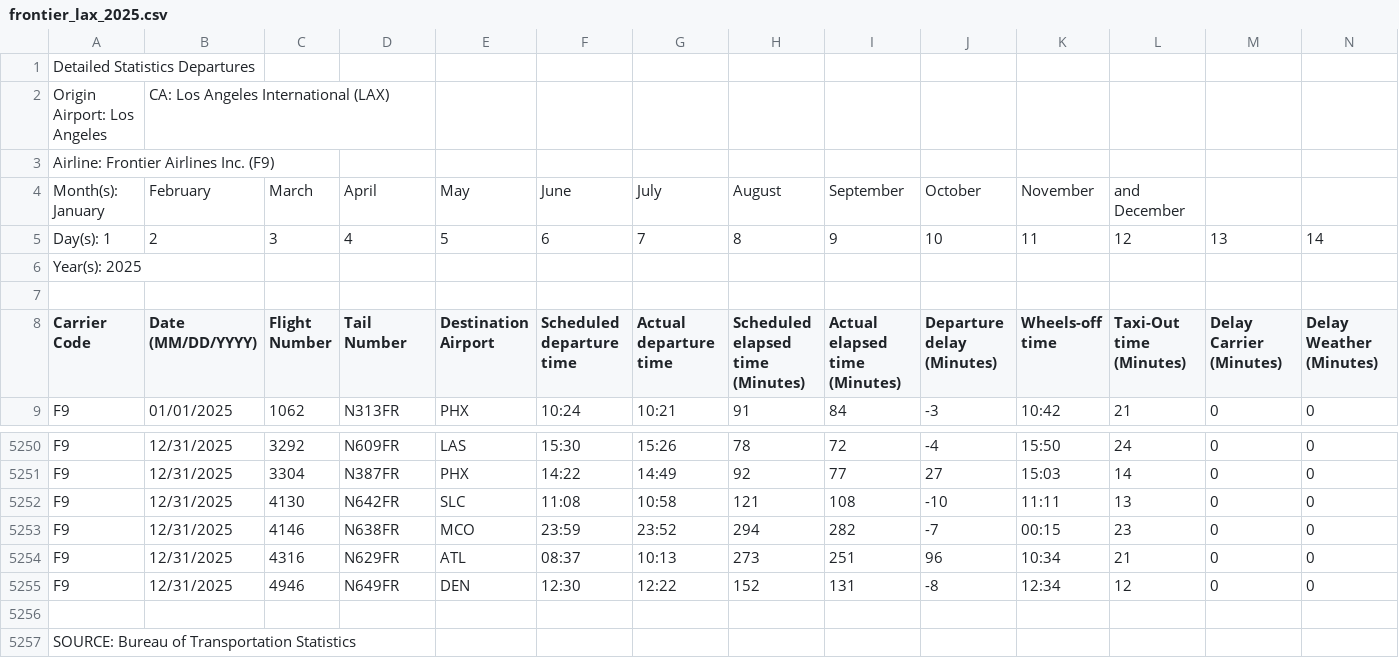
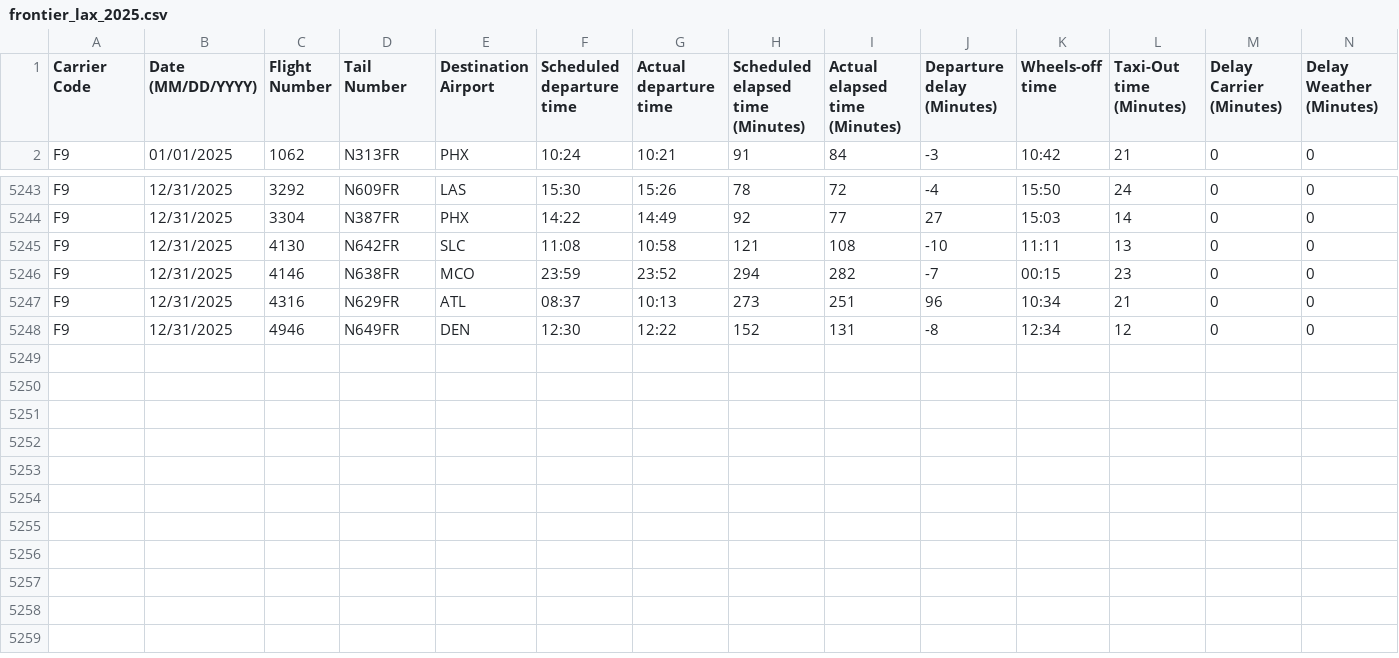
Before and after one commit to TheLancelot/airline-ontime-analysis, a CSV file: data/lax-los-angeles/frontier_lax_2025.csv (was data/lax- los angeles/frontier_lax_2025.csv), drawn as a sheet; only a part is shown, gaps mark what is left out; rows hold the shown columns only; the diff names each change by its address in the sheet, - before the commit and + after, or states it on an @@ line.

```diff
--- a/data/lax- los angeles/frontier_lax_2025.csv
+++ b/data/lax-los-angeles/frontier_lax_2025.csv
-row 1: Detailed Statistics Departures
-row 2: Origin Airport: Los Angeles | CA: Los Angeles International (LAX)
-row 3: Airline: Frontier Airlines Inc. (F9)
-row 4: Month(s): January | February | March | April | May | June | July | August | September | October | November | and December
-row 5: Day(s): 1 | 2 | 3 | 4 | 5 | 6 | 7 | 8 | 9 | 10 | 11 | 12 | 13 | 14
-row 6: Year(s): 2025
-row 7: (empty)
-row 5256: (empty)
-row 5257: SOURCE: Bureau of Transportation Statistics
```
Also changed, not shown: data/atl-atlanta/alaska_atl_2025.csv, data/atl-atlanta/american_atl_2025.csv, 20 other files.
